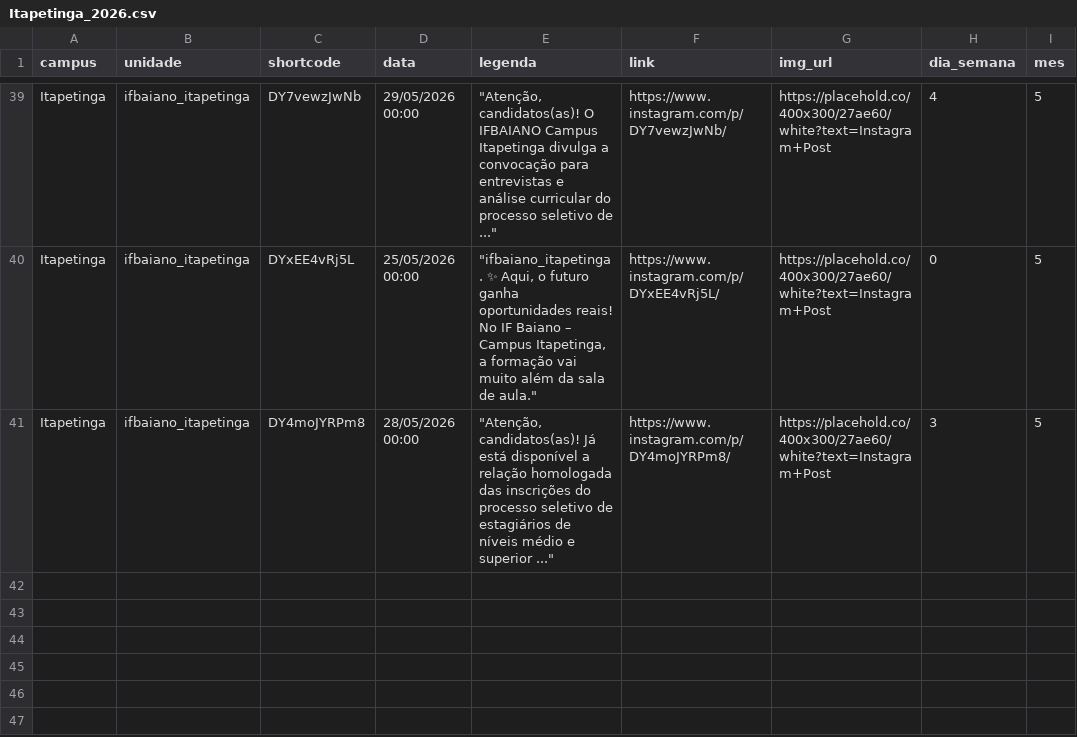
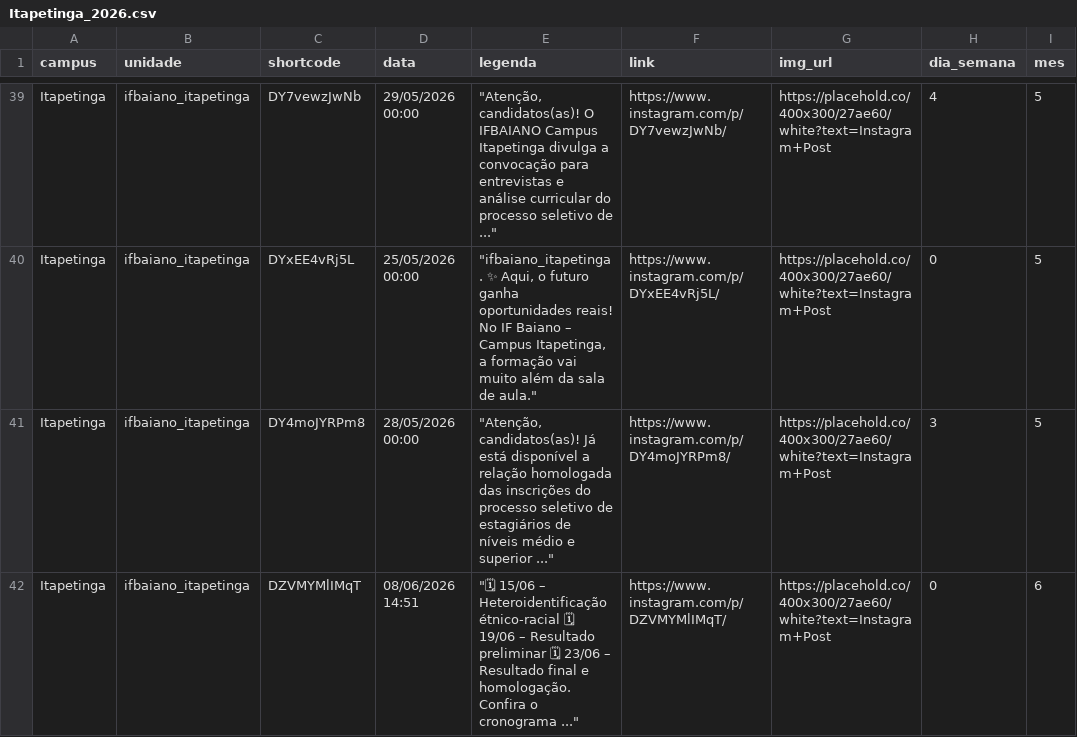
Before and after one commit to ascomifbaiano/socialmedia, a CSV file: data/Itapetinga/Itapetinga_2026.csv, drawn as a sheet; only a part is shown, gaps mark what is left out; the diff names each change by its address in the sheet, - before the commit and + after, or states it on an @@ line.

```diff
--- a/data/Itapetinga/Itapetinga_2026.csv
+++ b/data/Itapetinga/Itapetinga_2026.csv
+row 42: Itapetinga | ifbaiano_itapetinga | DZVMYMlIMqT | 08/06/2026 14:51 | "🗓 15/06 – Heteroidentificação étnico-racial 🗓 19/06 – Resultado preliminar 🗓 23/06 – Resultado final e homologação. Confira o cronograma ..." | https://www.instagram.com/p/DZVMYMlIMqT/ | https://placehold.co/400x300/27ae60/white?text=Instagram+Post | 0 | 6
```
Also changed, not shown: data/Uruçuca/Uruçuca_2026.csv, 1 other file.
